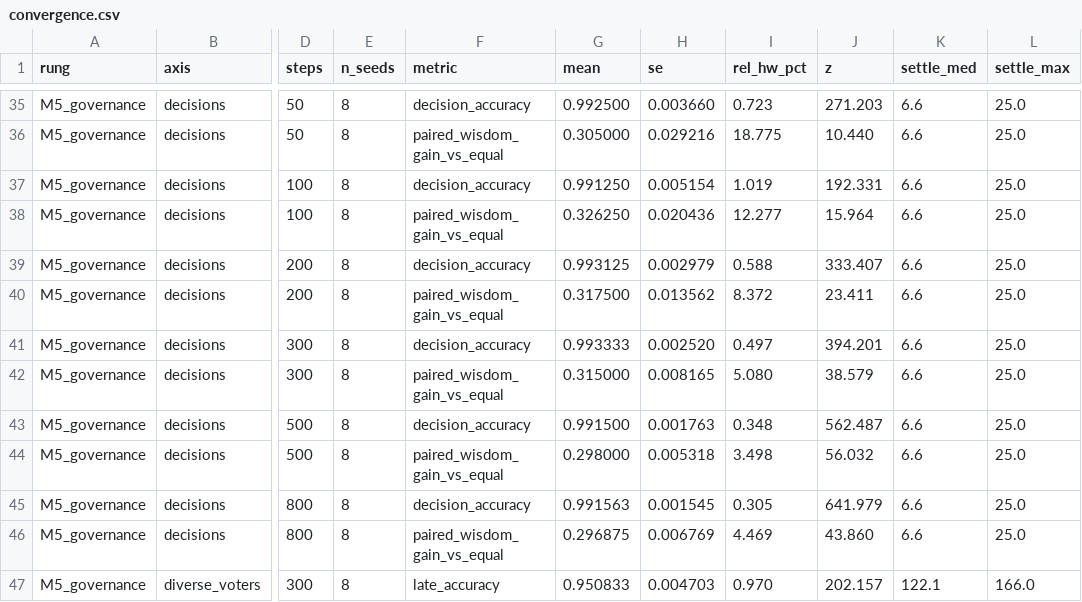
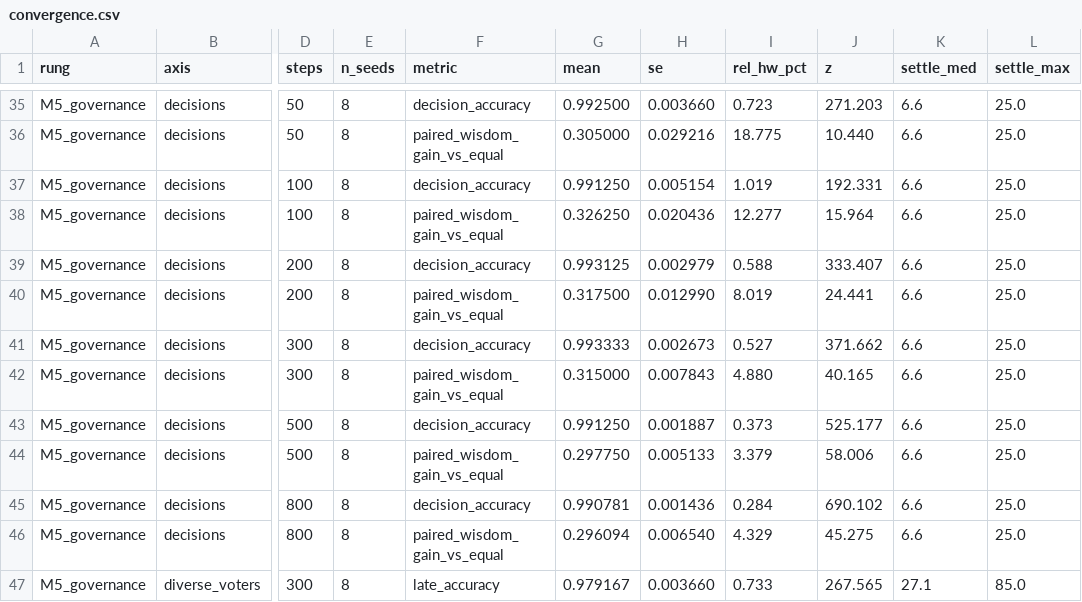
Before and after one commit to nesquarx/Benefuture, a CSV file: sim/battery/results/convergence.csv, drawn as a sheet; only a part is shown, gaps mark what is left out; the diff covers the shown part only; the diff names each change by its address in the sheet, - before the commit and + after, or states it on an @@ line.

```diff
--- a/sim/battery/results/convergence.csv
+++ b/sim/battery/results/convergence.csv
-H40 (se): 0.013562
+H40 (se): 0.012990
-I40 (rel_hw_pct): 8.372
+I40 (rel_hw_pct): 8.019
-J40 (z): 23.411
+J40 (z): 24.441
-H41 (se): 0.002520
+H41 (se): 0.002673
-I41 (rel_hw_pct): 0.497
+I41 (rel_hw_pct): 0.527
-J41 (z): 394.201
+J41 (z): 371.662
-H42 (se): 0.008165
+H42 (se): 0.007843
-I42 (rel_hw_pct): 5.080
+I42 (rel_hw_pct): 4.880
-J42 (z): 38.579
+J42 (z): 40.165
-G43 (mean): 0.991500
+G43 (mean): 0.991250
-H43 (se): 0.001763
+H43 (se): 0.001887
-I43 (rel_hw_pct): 0.348
+I43 (rel_hw_pct): 0.373
-J43 (z): 562.487
+J43 (z): 525.177
-G44 (mean): 0.298000
+G44 (mean): 0.297750
-H44 (se): 0.005318
+H44 (se): 0.005133
-I44 (rel_hw_pct): 3.498
+I44 (rel_hw_pct): 3.379
-J44 (z): 56.032
+J44 (z): 58.006
-G45 (mean): 0.991563
+G45 (mean): 0.990781
-H45 (se): 0.001545
+H45 (se): 0.001436
-I45 (rel_hw_pct): 0.305
+I45 (rel_hw_pct): 0.284
-J45 (z): 641.979
+J45 (z): 690.102
-G46 (mean): 0.296875
+G46 (mean): 0.296094
-H46 (se): 0.006769
+H46 (se): 0.006540
-I46 (rel_hw_pct): 4.469
+I46 (rel_hw_pct): 4.329
-J46 (z): 43.860
+J46 (z): 45.275
-G47 (mean): 0.950833
+G47 (mean): 0.979167
-H47 (se): 0.004703
+H47 (se): 0.003660
-I47 (rel_hw_pct): 0.970
+I47 (rel_hw_pct): 0.733
-J47 (z): 202.157
+J47 (z): 267.565
-K47 (settle_med): 122.1
+K47 (settle_med): 27.1
-L47 (settle_max): 166.0
+L47 (settle_max): 85.0
```
Also changed, not shown: 90 edited cells elsewhere in this file, 1 other file.
